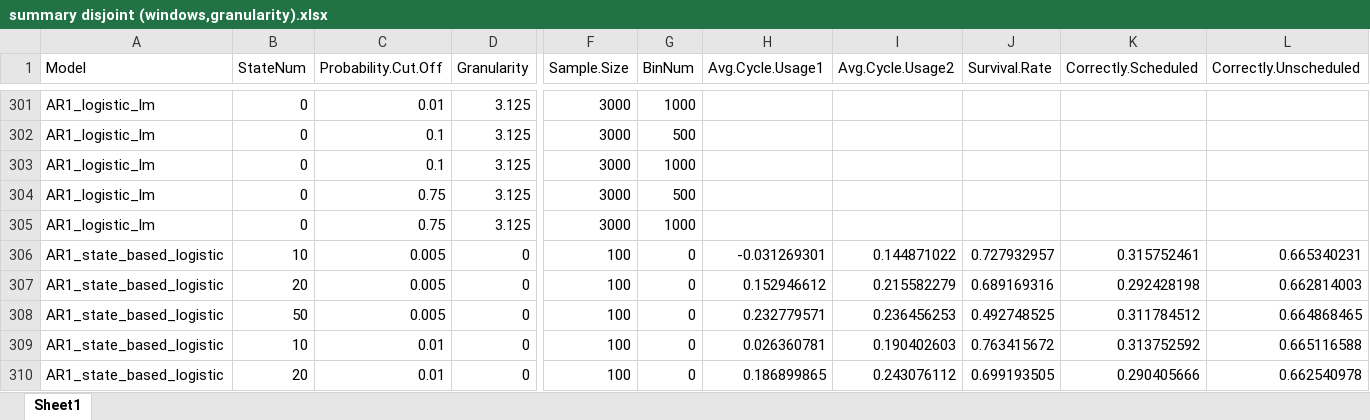
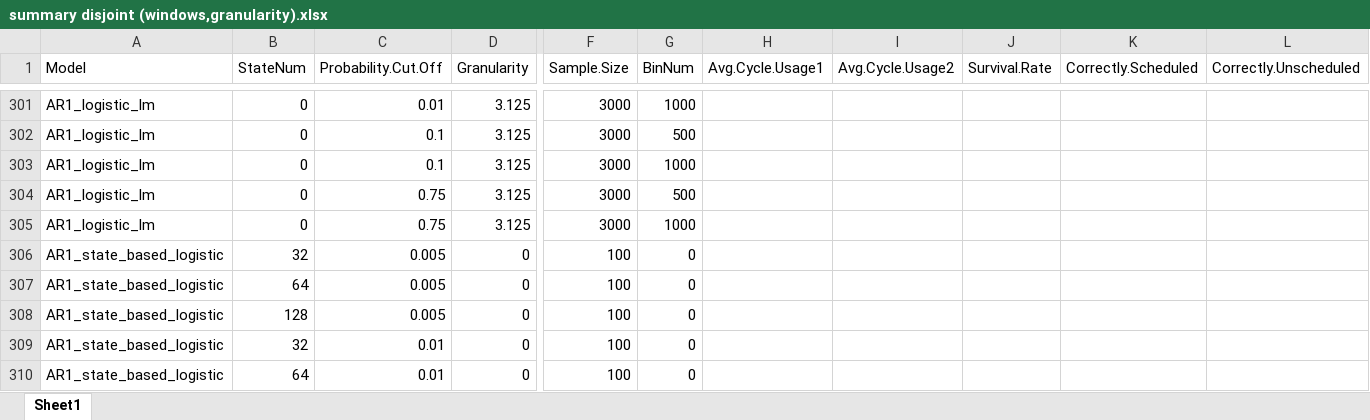
Before and after one commit to carlonlv/SSD-Benchmark-Analysis, an Excel workbook: ForegroundJobScheduler/results/Nonoverlapping windows/summary disjoint (windows,granularity).xlsx, sheet Sheet1, drawn as a sheet; only a part is shown, gaps mark what is left out; values as stored, in another font and other column widths than the file's, no borders; the diff covers the shown part only; the diff names each change by its address in the sheet, - before the commit and + after, or states it on an @@ line.

```diff
--- a/ForegroundJobScheduler/results/Nonoverlapping windows/summary disjoint (windows,granularity).xlsx (sheet Sheet1)
+++ b/ForegroundJobScheduler/results/Nonoverlapping windows/summary disjoint (windows,granularity).xlsx (sheet Sheet1)
-B306 (StateNum): 10
+B306 (StateNum): 32
-H306 (Avg.Cycle.Usage1): -0.031269301
+H306 (Avg.Cycle.Usage1): (empty)
-I306 (Avg.Cycle.Usage2): 0.144871022
+I306 (Avg.Cycle.Usage2): (empty)
-J306 (Survival.Rate): 0.727932957
+J306 (Survival.Rate): (empty)
-K306 (Correctly.Scheduled): 0.315752461
+K306 (Correctly.Scheduled): (empty)
-L306 (Correctly.Unscheduled): 0.665340231
+L306 (Correctly.Unscheduled): (empty)
-B307 (StateNum): 20
+B307 (StateNum): 64
-H307 (Avg.Cycle.Usage1): 0.152946612
+H307 (Avg.Cycle.Usage1): (empty)
-I307 (Avg.Cycle.Usage2): 0.215582279
+I307 (Avg.Cycle.Usage2): (empty)
-J307 (Survival.Rate): 0.689169316
+J307 (Survival.Rate): (empty)
-K307 (Correctly.Scheduled): 0.292428198
+K307 (Correctly.Scheduled): (empty)
-L307 (Correctly.Unscheduled): 0.662814003
+L307 (Correctly.Unscheduled): (empty)
-B308 (StateNum): 50
+B308 (StateNum): 128
-H308 (Avg.Cycle.Usage1): 0.232779571
+H308 (Avg.Cycle.Usage1): (empty)
-I308 (Avg.Cycle.Usage2): 0.236456253
+I308 (Avg.Cycle.Usage2): (empty)
-J308 (Survival.Rate): 0.492748525
+J308 (Survival.Rate): (empty)
-K308 (Correctly.Scheduled): 0.311784512
+K308 (Correctly.Scheduled): (empty)
-L308 (Correctly.Unscheduled): 0.664868465
+L308 (Correctly.Unscheduled): (empty)
-B309 (StateNum): 10
+B309 (StateNum): 32
-H309 (Avg.Cycle.Usage1): 0.026360781
+H309 (Avg.Cycle.Usage1): (empty)
-I309 (Avg.Cycle.Usage2): 0.190402603
+I309 (Avg.Cycle.Usage2): (empty)
-J309 (Survival.Rate): 0.763415672
+J309 (Survival.Rate): (empty)
-K309 (Correctly.Scheduled): 0.313752592
+K309 (Correctly.Scheduled): (empty)
-L309 (Correctly.Unscheduled): 0.665116588
+L309 (Correctly.Unscheduled): (empty)
-B310 (StateNum): 20
+B310 (StateNum): 64
-H310 (Avg.Cycle.Usage1): 0.186899865
+H310 (Avg.Cycle.Usage1): (empty)
-I310 (Avg.Cycle.Usage2): 0.243076112
+I310 (Avg.Cycle.Usage2): (empty)
-J310 (Survival.Rate): 0.699193505
+J310 (Survival.Rate): (empty)
-K310 (Correctly.Scheduled): 0.290405666
+K310 (Correctly.Scheduled): (empty)
-L310 (Correctly.Unscheduled): 0.662540978
+L310 (Correctly.Unscheduled): (empty)
```
Also changed, not shown: 474 edited cells elsewhere in this sheet, ForegroundJobScheduler/results/Nonoverlapping windows/summary disjoint (windows,granularity) post adj.xlsx, ForegroundJobScheduler/results/Nonoverlapping windows/summary dynamic (windows,granularity) post adj.xlsx, 3 other files.
